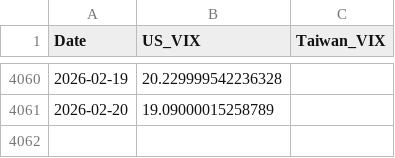
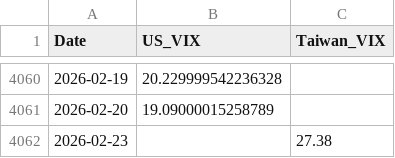
Before and after one commit to wenchiehlee-money/VIX, a CSV file: global_vix_merged.csv, drawn as a sheet; only a part is shown, gaps mark what is left out; the diff names each change by its address in the sheet, - before the commit and + after, or states it on an @@ line.

```diff
--- a/global_vix_merged.csv
+++ b/global_vix_merged.csv
+row 4062: 2026-02-23 |  | 27.38
```
Also changed, not shown: 3 other files.
